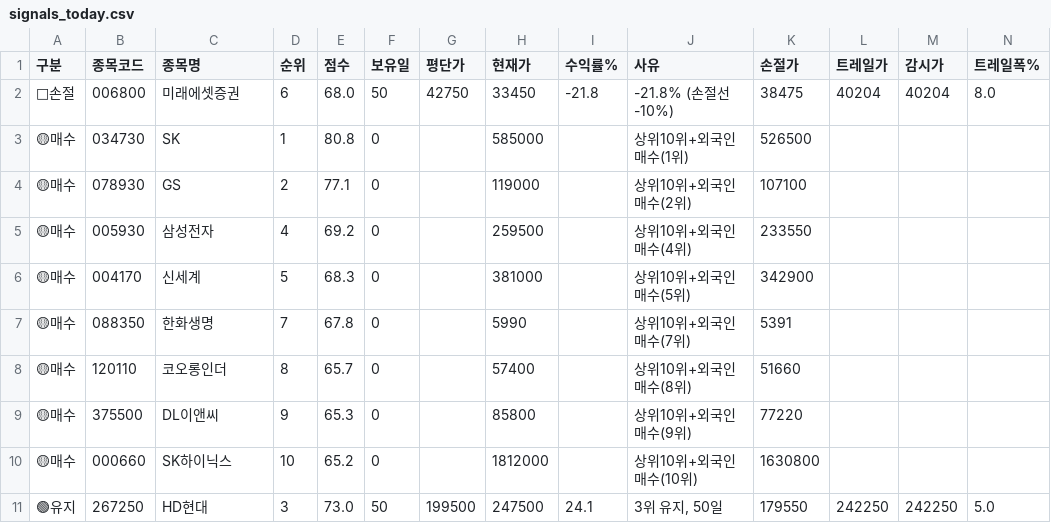
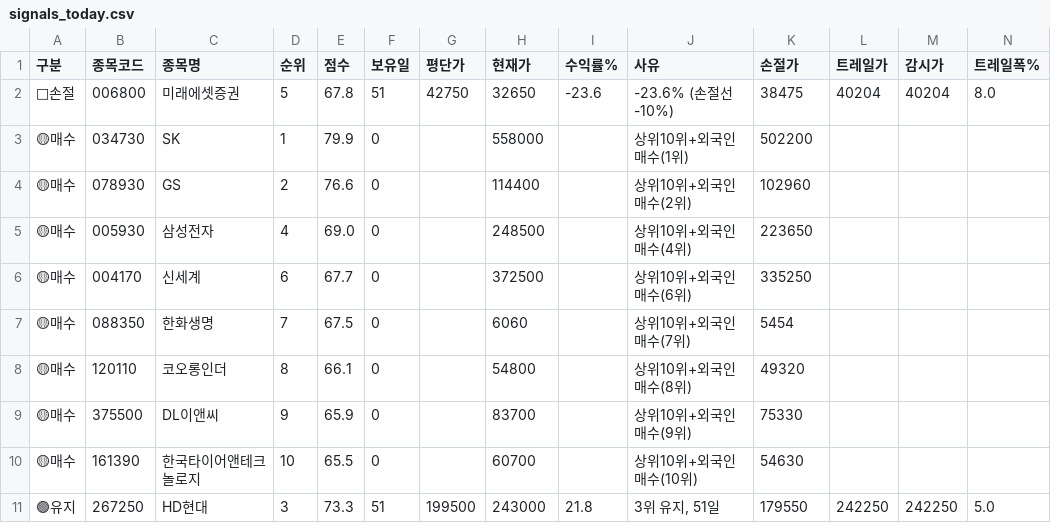
Before and after one commit to sunbmj4119-cmd/rich, a CSV file: data/signals_today.csv, drawn as a sheet; only a part is shown; removed rows and columns are numbered as before the commit, all else as after; rows hold the shown columns only; the diff names each change by its address in the sheet, - before the commit and + after, or states it on an @@ line.

```diff
--- a/data/signals_today.csv
+++ b/data/signals_today.csv
-D2 (순위): 6
+D2 (순위): 5
-E2 (점수): 68.0
+E2 (점수): 67.8
-F2 (보유일): 50
+F2 (보유일): 51
-H2 (현재가): 33450
+H2 (현재가): 32650
-I2 (수익률%): -21.8
+I2 (수익률%): -23.6
-J2 (사유): -21.8% (손절선 -10%)
+J2 (사유): -23.6% (손절선 -10%)
-E3 (점수): 80.8
+E3 (점수): 79.9
-H3 (현재가): 585000
+H3 (현재가): 558000
-K3 (손절가): 526500
+K3 (손절가): 502200
-E4 (점수): 77.1
+E4 (점수): 76.6
-H4 (현재가): 119000
+H4 (현재가): 114400
-K4 (손절가): 107100
+K4 (손절가): 102960
-E5 (점수): 69.2
+E5 (점수): 69.0
-H5 (현재가): 259500
+H5 (현재가): 248500
-K5 (손절가): 233550
+K5 (손절가): 223650
-D6 (순위): 5
+D6 (순위): 6
-E6 (점수): 68.3
+E6 (점수): 67.7
-H6 (현재가): 381000
+H6 (현재가): 372500
-J6 (사유): 상위10위+외국인매수(5위)
+J6 (사유): 상위10위+외국인매수(6위)
-K6 (손절가): 342900
+K6 (손절가): 335250
-E7 (점수): 67.8
+E7 (점수): 67.5
-H7 (현재가): 5990
+H7 (현재가): 6060
-K7 (손절가): 5391
+K7 (손절가): 5454
-E8 (점수): 65.7
+E8 (점수): 66.1
-H8 (현재가): 57400
+H8 (현재가): 54800
-K8 (손절가): 51660
+K8 (손절가): 49320
-E9 (점수): 65.3
+E9 (점수): 65.9
-H9 (현재가): 85800
+H9 (현재가): 83700
-K9 (손절가): 77220
+K9 (손절가): 75330
-row 10: 🟡매수 | 000660 | SK하이닉스 | 10 | 65.2 | 0 |  | 1812000 |  | 상위10위+외국인매수(10위) | 1630800
+row 10: 🟡매수 | 161390 | 한국타이어앤테크놀로지 | 10 | 65.5 | 0 |  | 60700 |  | 상위10위+외국인매수(10위) | 54630
-E11 (점수): 73.0
+E11 (점수): 73.3
-F11 (보유일): 50
+F11 (보유일): 51
-H11 (현재가): 247500
+H11 (현재가): 243000
-I11 (수익률%): 24.1
+I11 (수익률%): 21.8
-J11 (사유): 3위 유지, 50일
+J11 (사유): 3위 유지, 51일
```
Also changed, not shown: data/shorts.csv, 9 other files.
